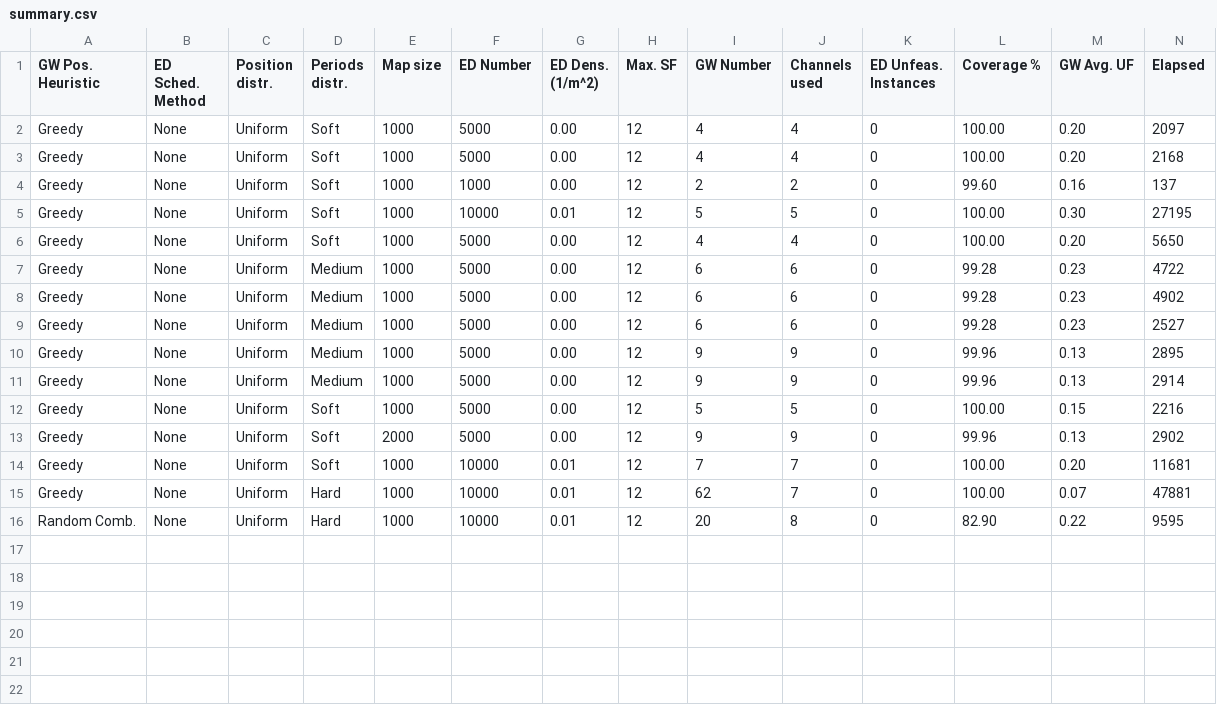
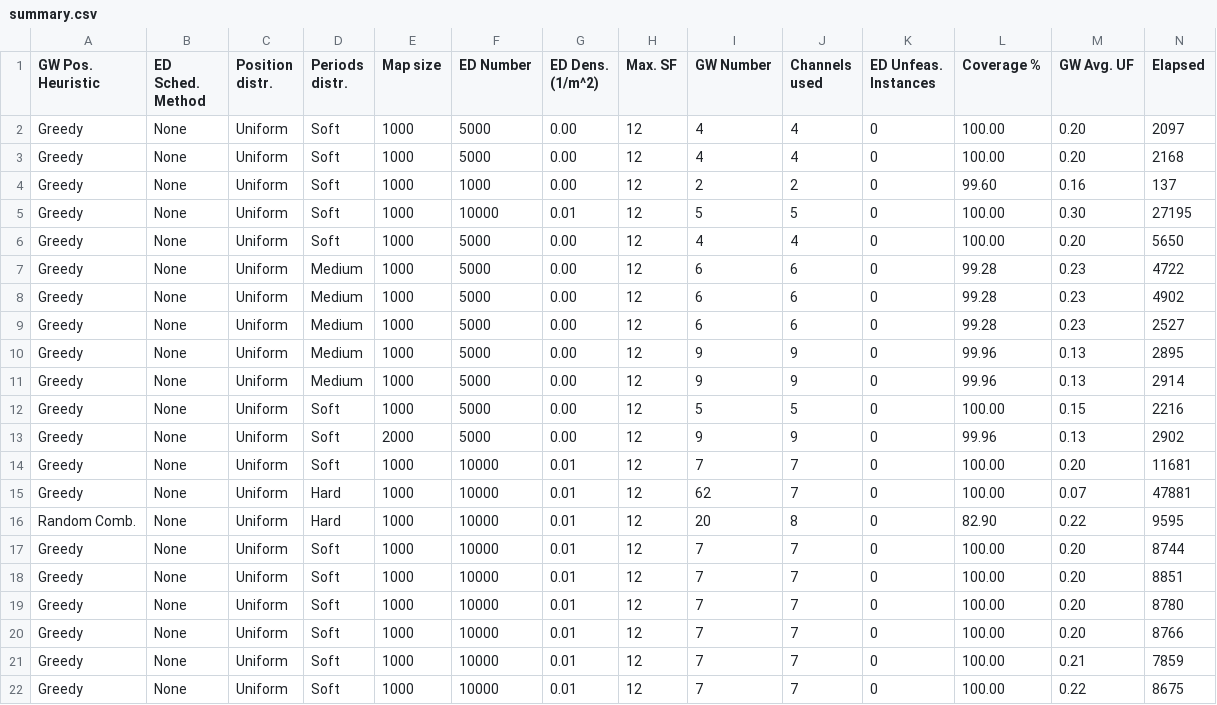
Before and after one commit to matiasmicheletto/realtime-lorawan-simulator, a CSV file: combinatorial-model/summary.csv, drawn as a sheet; only a part is shown; rows hold the shown columns only; the diff names each change by its address in the sheet, - before the commit and + after, or states it on an @@ line.

Commit message:
Fix srand() before instance initialization

```diff
--- a/combinatorial-model/summary.csv
+++ b/combinatorial-model/summary.csv
+row 17: Greedy | None | Uniform | Soft | 1000 | 10000 | 0.01 | 12 | 7 | 7 | 0 | 100.00 | 0.20 | 8744
+row 18: Greedy | None | Uniform | Soft | 1000 | 10000 | 0.01 | 12 | 7 | 7 | 0 | 100.00 | 0.20 | 8851
+row 19: Greedy | None | Uniform | Soft | 1000 | 10000 | 0.01 | 12 | 7 | 7 | 0 | 100.00 | 0.20 | 8780
+row 20: Greedy | None | Uniform | Soft | 1000 | 10000 | 0.01 | 12 | 7 | 7 | 0 | 100.00 | 0.20 | 8766
+row 21: Greedy | None | Uniform | Soft | 1000 | 10000 | 0.01 | 12 | 7 | 7 | 0 | 100.00 | 0.21 | 7859
+row 22: Greedy | None | Uniform | Soft | 1000 | 10000 | 0.01 | 12 | 7 | 7 | 0 | 100.00 | 0.22 | 8675
```
Also changed, not shown: 3 other files.
